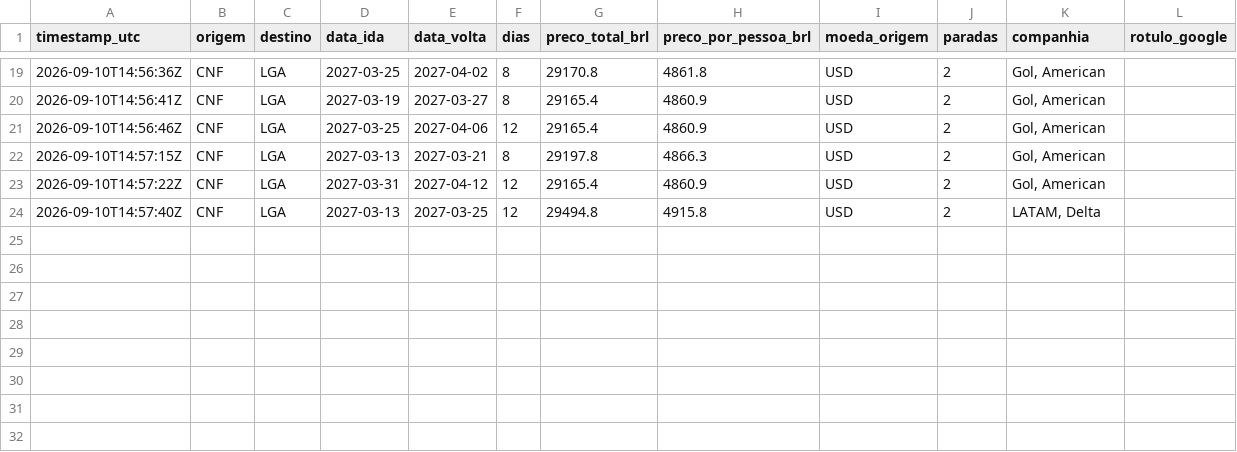
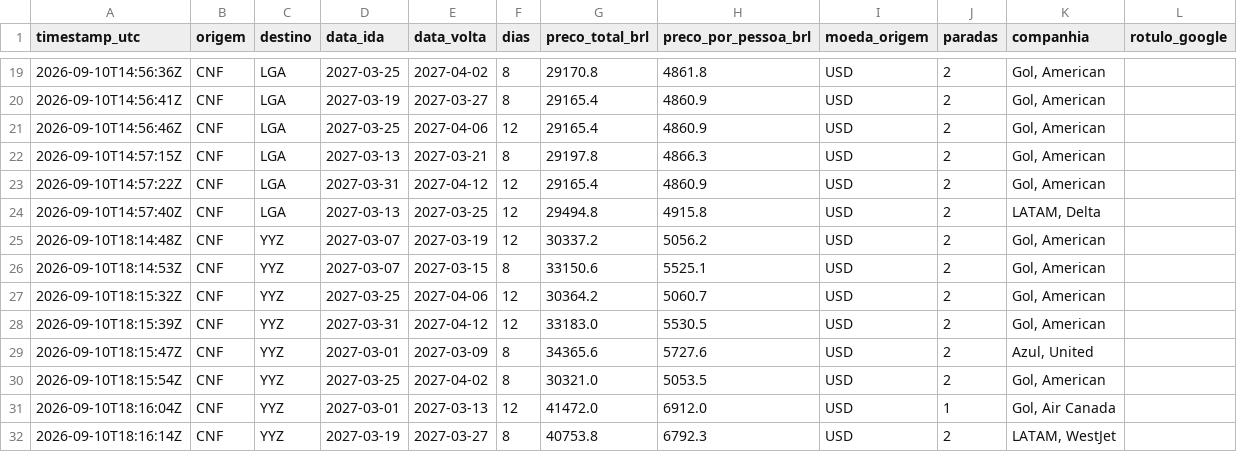
Before and after one commit to plinioman/agente-passagens, a CSV file: data/historico.csv, drawn as a sheet; only a part is shown, gaps mark what is left out.

```diff
--- a/data/historico.csv
+++ b/data/historico.csv
@@ -24 +24,9 @@ timestamp_utc,origem,destino,data_ida,data_volta,dias,preco_total_brl,preco_por_
 2026-09-10T14:57:40Z,CNF,LGA,2027-03-13,2027-03-25,12,29494.8,4915.8,USD,2,"LATAM, Delta",
+2026-09-10T18:14:48Z,CNF,YYZ,2027-03-07,2027-03-19,12,30337.2,5056.2,USD,2,"Gol, American",
+2026-09-10T18:14:53Z,CNF,YYZ,2027-03-07,2027-03-15,8,33150.6,5525.1,USD,2,"Gol, American",
+2026-09-10T18:15:32Z,CNF,YYZ,2027-03-25,2027-04-06,12,30364.2,5060.7,USD,2,"Gol, American",
+2026-09-10T18:15:39Z,CNF,YYZ,2027-03-31,2027-04-12,12,33183.0,5530.5,USD,2,"Gol, American",
+2026-09-10T18:15:47Z,CNF,YYZ,2027-03-01,2027-03-09,8,34365.6,5727.6,USD,2,"Azul, United",
+2026-09-10T18:15:54Z,CNF,YYZ,2027-03-25,2027-04-02,8,30321.0,5053.5,USD,2,"Gol, American",
+2026-09-10T18:16:04Z,CNF,YYZ,2027-03-01,2027-03-13,12,41472.0,6912.0,USD,1,"Gol, Air Canada",
+2026-09-10T18:16:14Z,CNF,YYZ,2027-03-19,2027-03-27,8,40753.8,6792.3,USD,2,"LATAM, WestJet",
```
Also changed, not shown: 1 other file.
